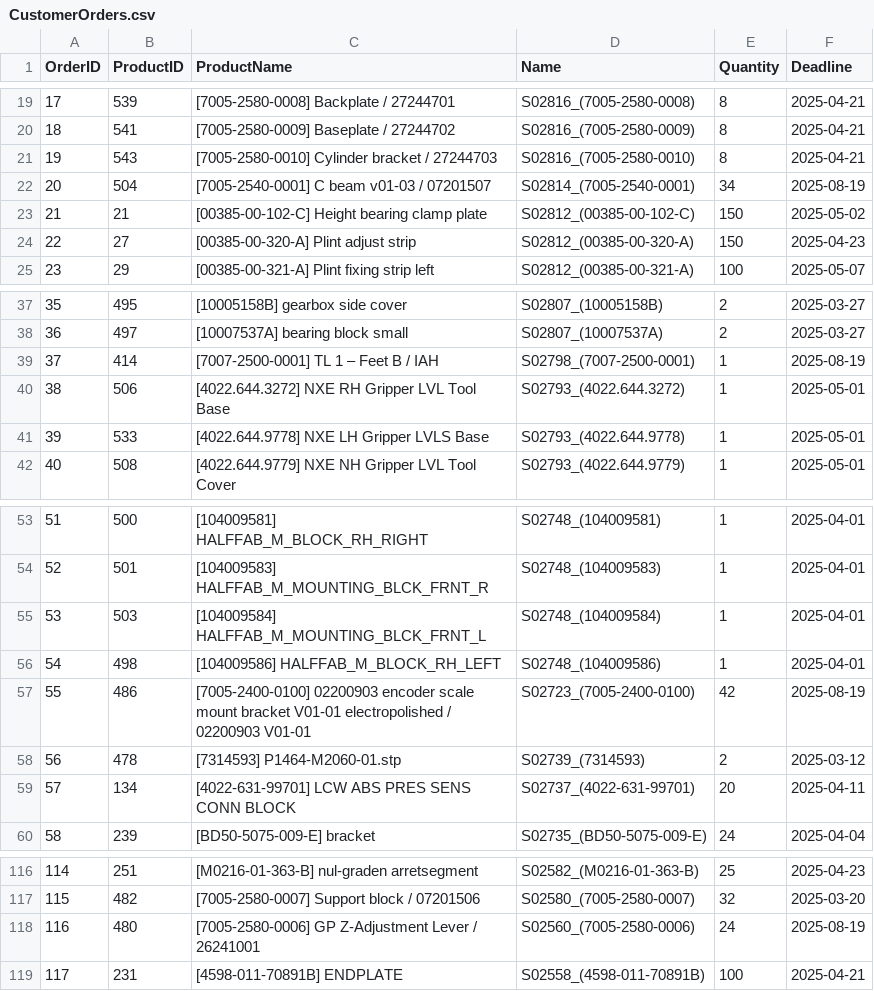
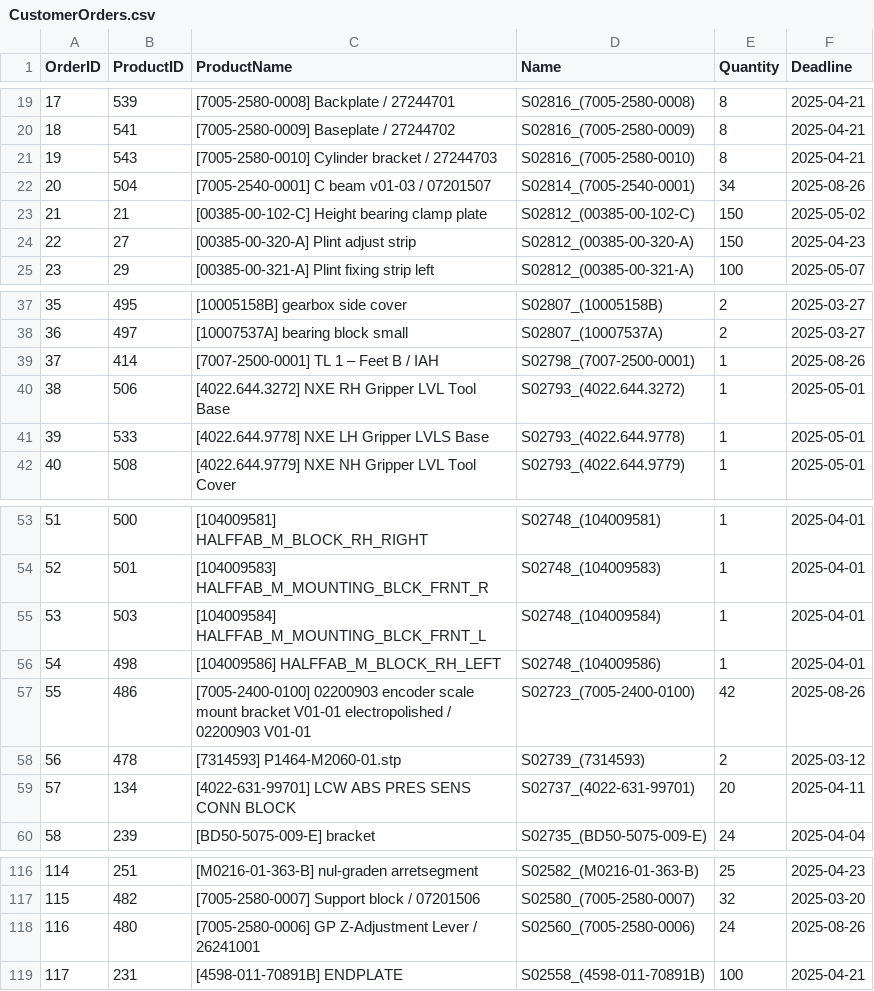
Before and after one commit to muratfirat78/ProductionPlanning, a CSV file: UseCases/TBRM_Volledige_Instantie/CustomerOrders.csv, drawn as a sheet; only a part is shown, gaps mark what is left out.

```diff
--- a/UseCases/TBRM_Volledige_Instantie/CustomerOrders.csv
+++ b/UseCases/TBRM_Volledige_Instantie/CustomerOrders.csv
@@ -21,3 +21,3 @@ OrderID,ProductID,ProductName,Name,Quantity,Deadline
 19,543,[7005-2580-0010]  Cylinder bracket / 27244703,S02816_(7005-2580-0010),8,2025-04-21
-20,504,[7005-2540-0001]  C beam v01-03 / 07201507,S02814_(7005-2540-0001),34,2025-08-19
+20,504,[7005-2540-0001]  C beam v01-03 / 07201507,S02814_(7005-2540-0001),34,2025-08-26
 21,21,[00385-00-102-C]  Height bearing clamp plate,S02812_(00385-00-102-C),150,2025-05-02
@@ -38,3 +38,3 @@ OrderID,ProductID,ProductName,Name,Quantity,Deadline
 36,497,[10007537A]  bearing block small,S02807_(10007537A),2,2025-03-27
-37,414,[7007-2500-0001]  TL 1 – Feet B / IAH ,S02798_(7007-2500-0001),1,2025-08-19
+37,414,[7007-2500-0001]  TL 1 – Feet B / IAH ,S02798_(7007-2500-0001),1,2025-08-26
 38,506,[4022.644.3272]  NXE RH Gripper LVL Tool Base,S02793_(4022.644.3272),1,2025-05-01
@@ -56,3 +56,3 @@ OrderID,ProductID,ProductName,Name,Quantity,Deadline
 54,498,[104009586]  HALFFAB_M_BLOCK_RH_LEFT,S02748_(104009586),1,2025-04-01
-55,486,[7005-2400-0100]  02200903 encoder scale mount bracket V01-01 electropolished / 02200903 V01-01,S02723_(7005-2400-0100),42,2025-08-19
+55,486,[7005-2400-0100]  02200903 encoder scale mount bracket V01-01 electropolished / 02200903 V01-01,S02723_(7005-2400-0100),42,2025-08-26
 56,478,[7314593]  P1464-M2060-01.stp,S02739_(7314593),2,2025-03-12
@@ -117,3 +117,3 @@ OrderID,ProductID,ProductName,Name,Quantity,Deadline
 115,482,[7005-2580-0007]  Support block / 07201506,S02580_(7005-2580-0007),32,2025-03-20
-116,480,[7005-2580-0006]  GP Z-Adjustment Lever / 26241001,S02560_(7005-2580-0006),24,2025-08-19
+116,480,[7005-2580-0006]  GP Z-Adjustment Lever / 26241001,S02560_(7005-2580-0006),24,2025-08-26
 117,231,[4598-011-70891B]  ENDPLATE,S02558_(4598-011-70891B),100,2025-04-21
```
Also changed, not shown: 6 other files.
